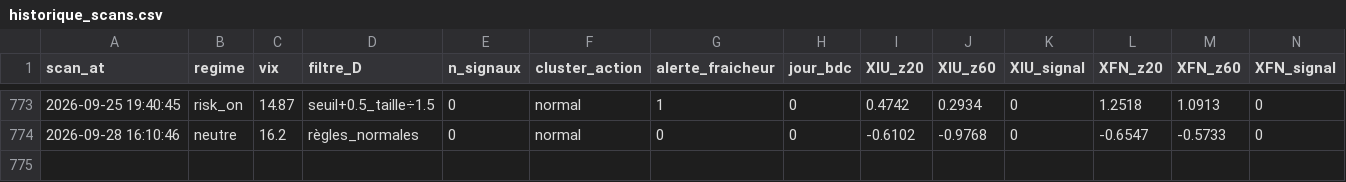
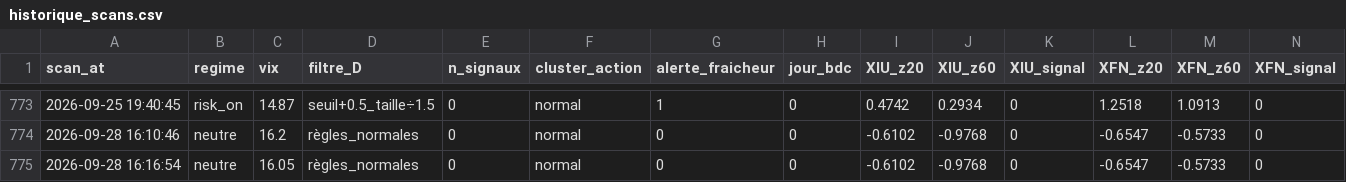
Before and after one commit to Syl77qc/tmx_automatic, a CSV file: historique_scans.csv, drawn as a sheet; only a part is shown, gaps mark what is left out; rows hold the shown columns only; the diff names each change by its address in the sheet, - before the commit and + after, or states it on an @@ line.

Commit message:
Scan + dashboard 2026-09-28 20:16 UTC

```diff
--- a/historique_scans.csv
+++ b/historique_scans.csv
+row 775: 2026-09-28 16:16:54 | neutre | 16.05 | règles_normales | 0 | normal | 0 | 0 | -0.6102 | -0.9768 | 0 | -0.6547 | -0.5733 | 0
```
Also changed, not shown: 4 other files.
